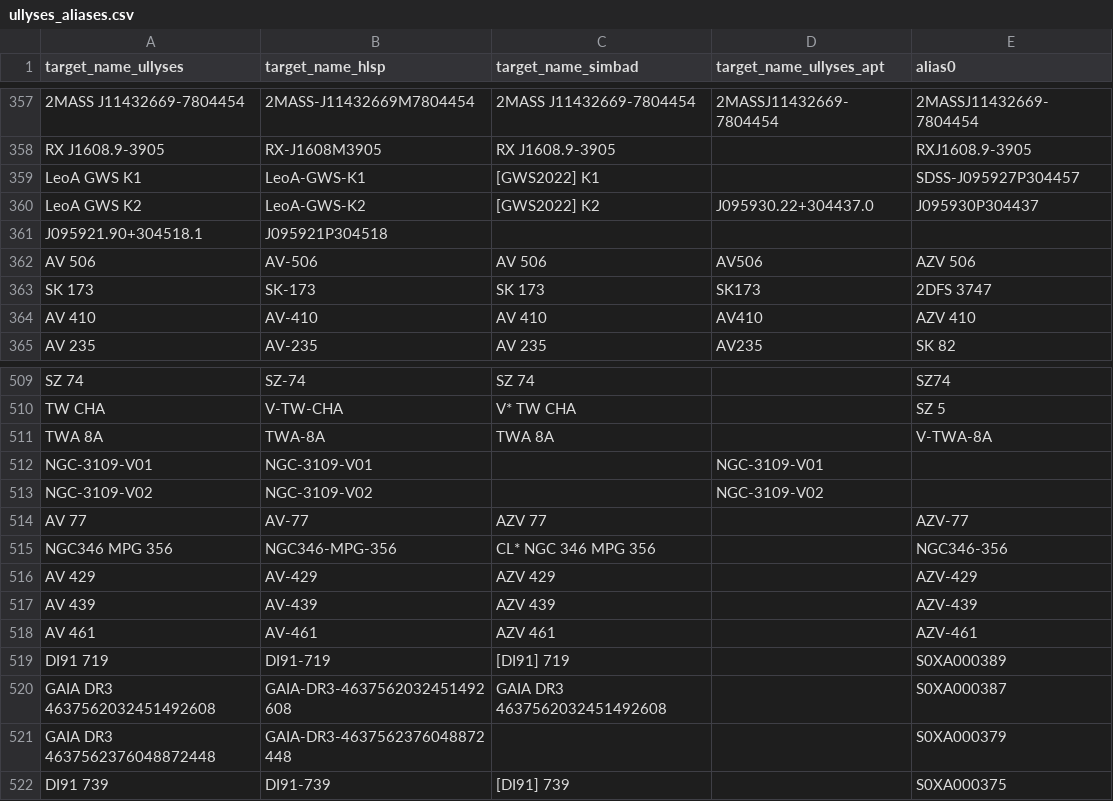
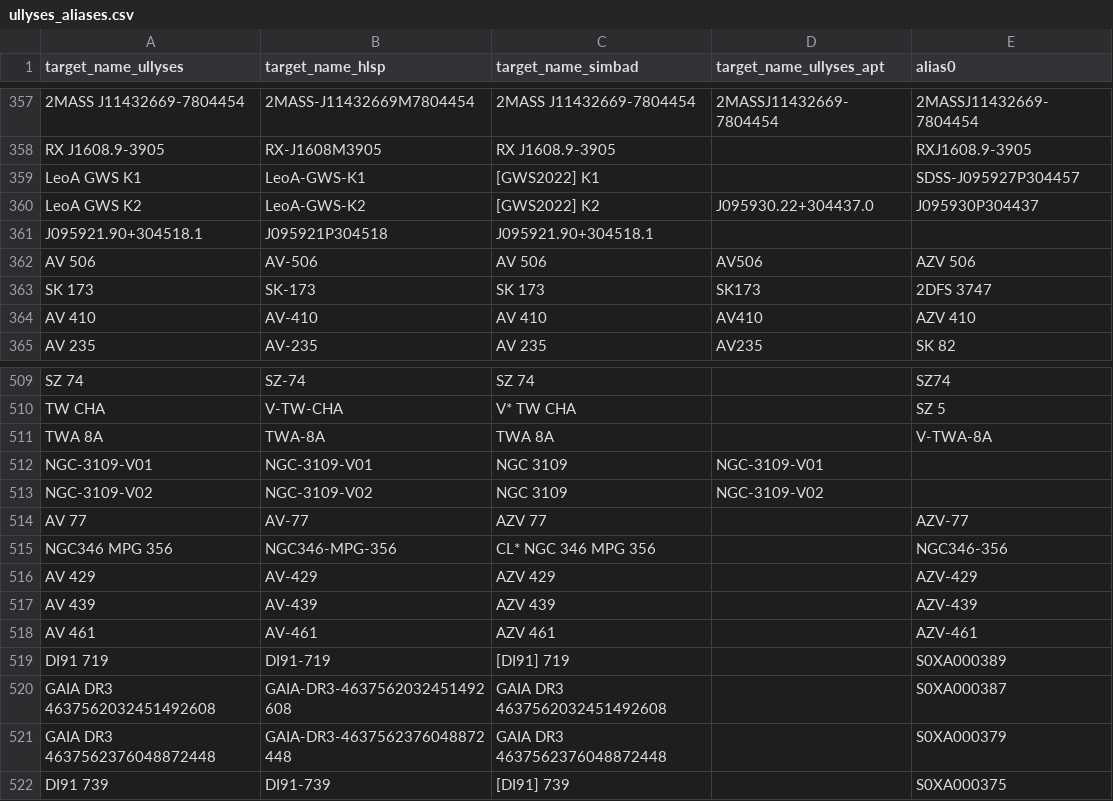
Before and after one commit to spacetelescope/ullyses-utils, a CSV file: utils/data/target_metadata/ullyses_aliases.csv, drawn as a sheet; only a part is shown, gaps mark what is left out; the diff names each change by its address in the sheet, - before the commit and + after, or states it on an @@ line.

Commit message:
Add simbad names for all targs

```diff
--- a/utils/data/target_metadata/ullyses_aliases.csv
+++ b/utils/data/target_metadata/ullyses_aliases.csv
-C361 (target_name_simbad): (empty)
+C361 (target_name_simbad): J095921.90+304518.1
-C512:C513 (target_name_simbad): (empty)
+C512:C513 (target_name_simbad): NGC 3109
-C521 (target_name_simbad): (empty)
+C521 (target_name_simbad): GAIA DR3 4637562376048872448
```
